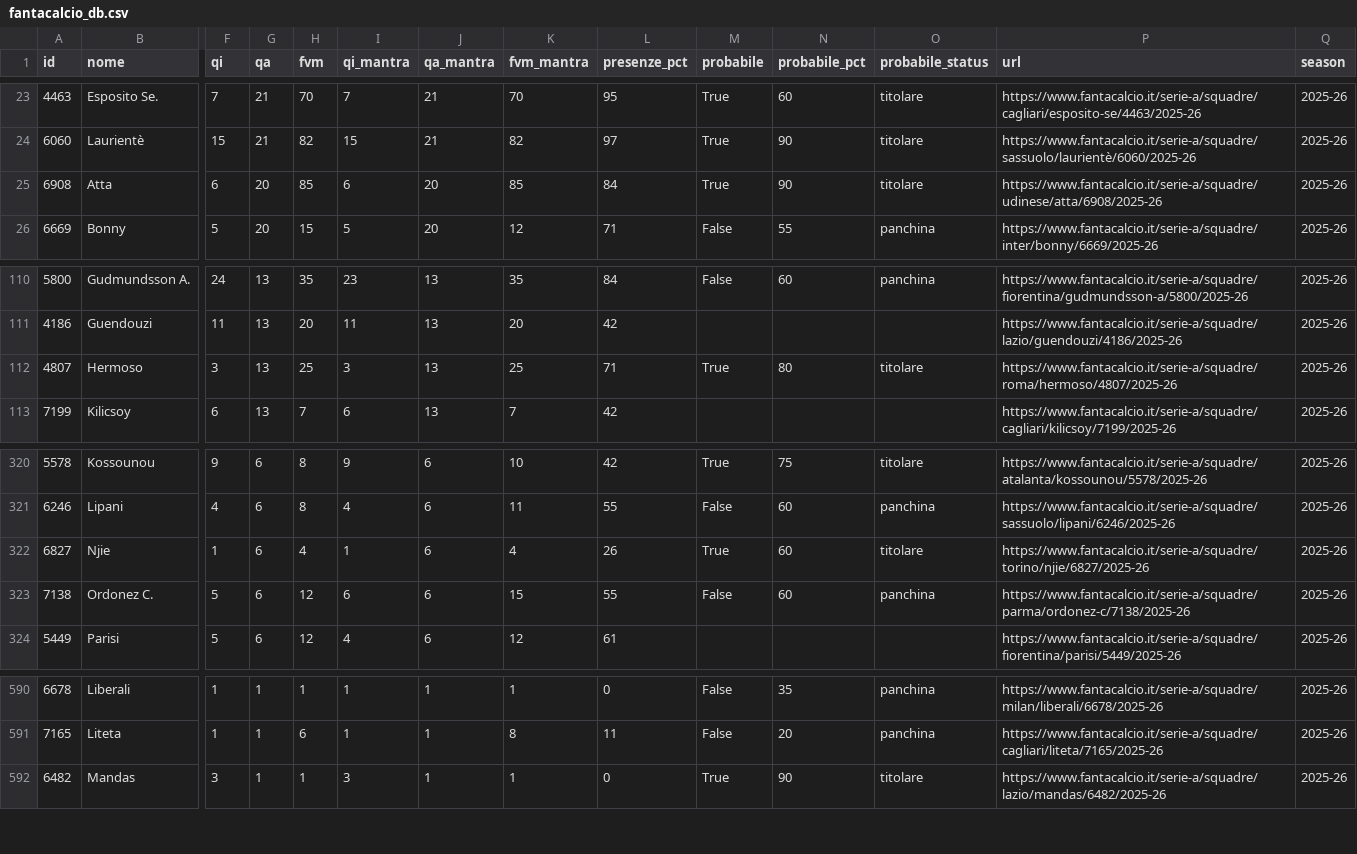
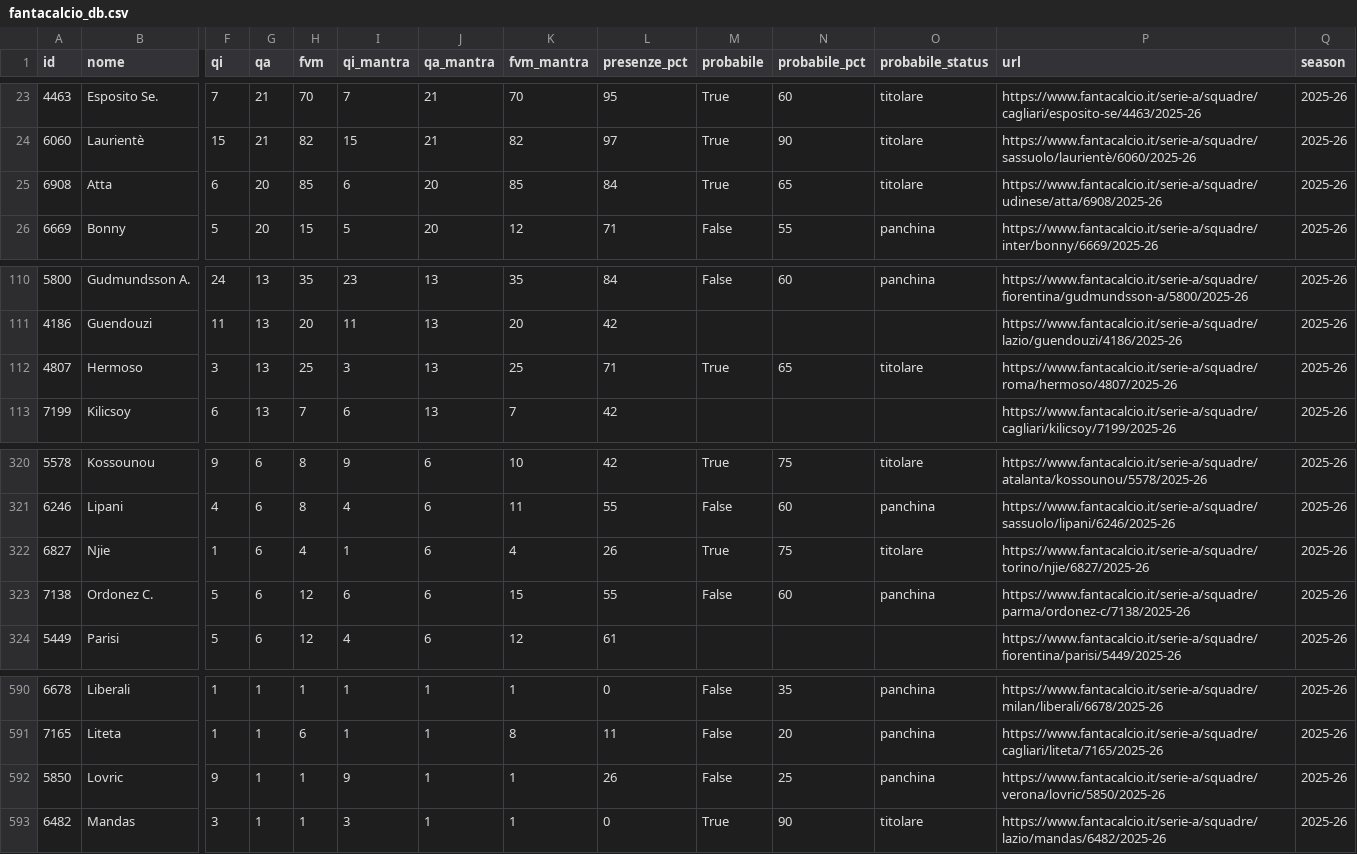
Before and after one commit to 02kiki02/Fanta, a CSV file: data/fantacalcio_db.csv, drawn as a sheet; only a part is shown, gaps mark what is left out; rows hold the shown columns only; the diff covers the shown part only; the diff names each change by its address in the sheet, - before the commit and + after, or states it on an @@ line.

```diff
--- a/data/fantacalcio_db.csv
+++ b/data/fantacalcio_db.csv
-N25 (probabile_pct): 90
+N25 (probabile_pct): 65
-N112 (probabile_pct): 80
+N112 (probabile_pct): 65
-N322 (probabile_pct): 60
+N322 (probabile_pct): 75
+row 592: 5850 | Lovric | 9 | 1 | 1 | 9 | 1 | 1 | 26 | False | 25 | panchina | https://www.fantacalcio.it/serie-a/squadre/verona/lovric/5850/2025-26 | 2025-26
```
Also changed, not shown: 3 added rows and 4 removed rows elsewhere in this file, 1 other file.
